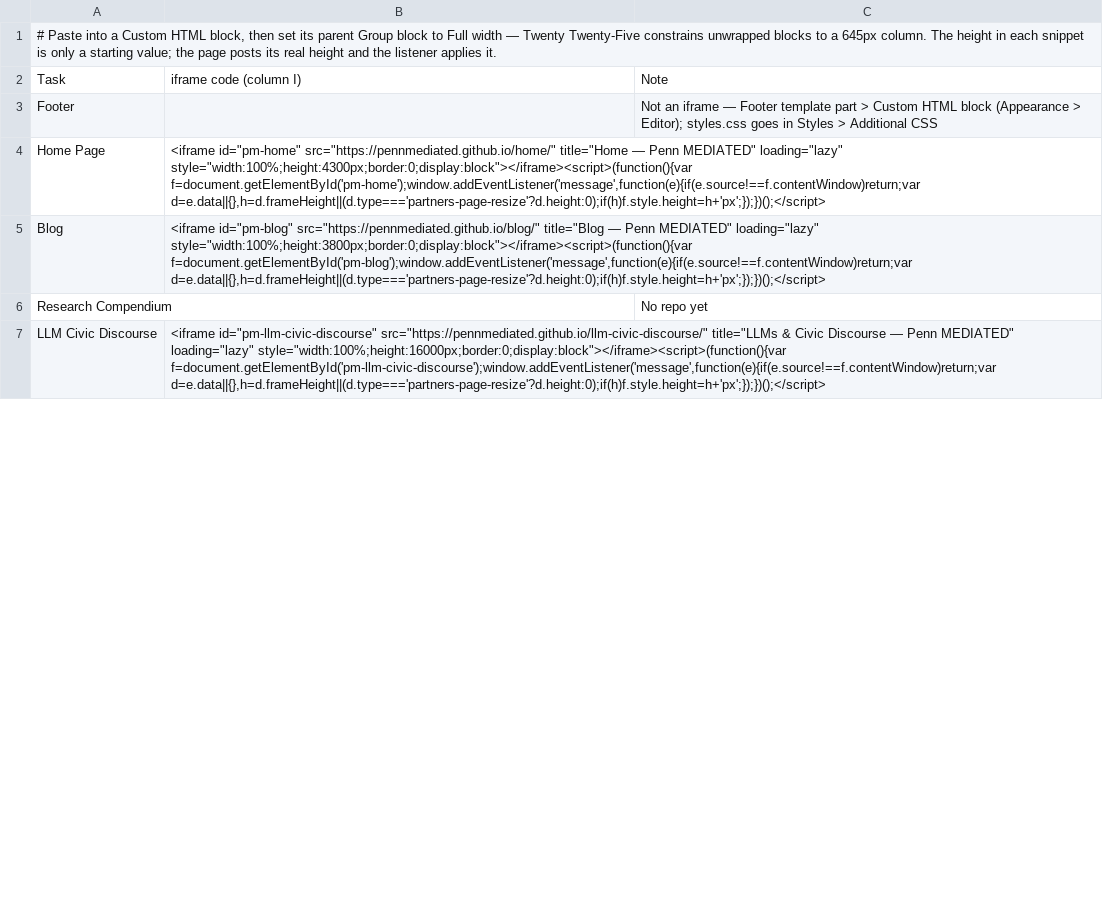
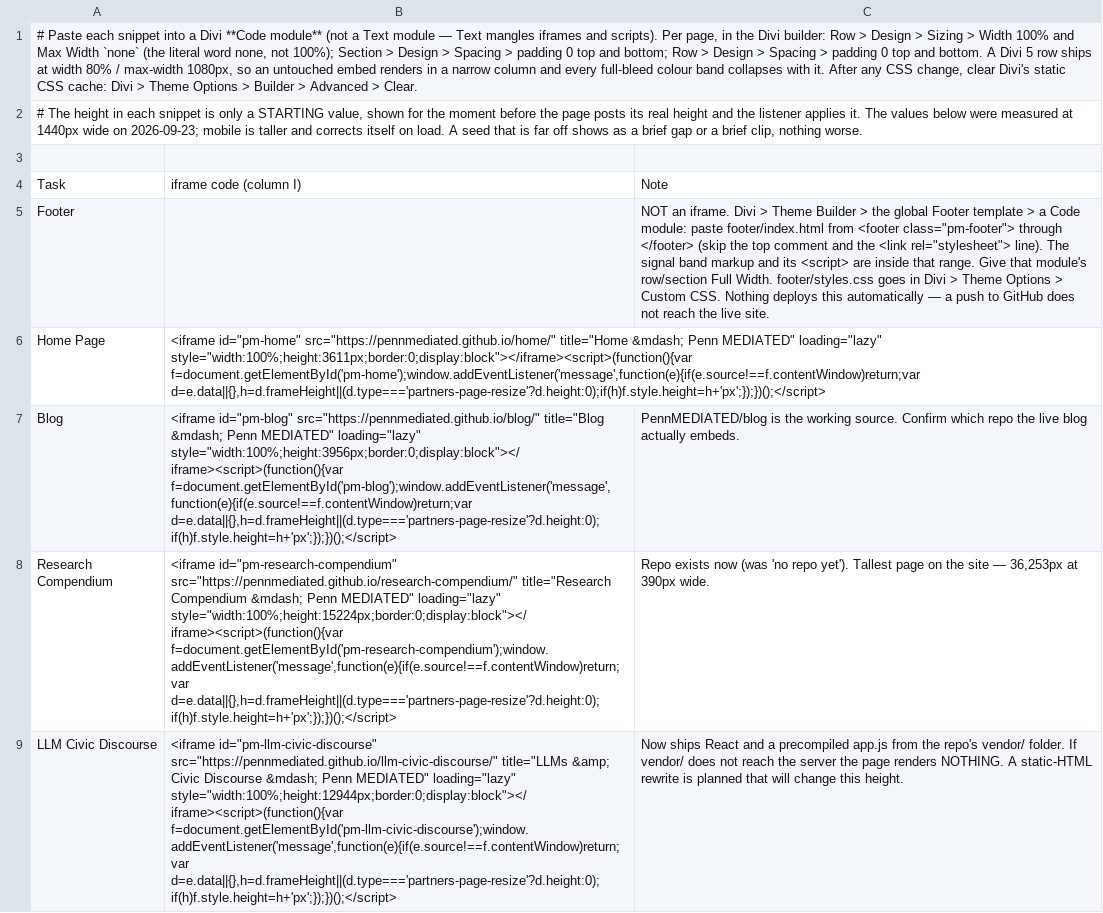
Before and after one commit to PennMEDIATED/about, a TSV file: Claude outputs/pennmediated-iframe-codes.tsv, drawn as a sheet; only a part is shown; addresses are those after the commit; the diff covers the shown part only; the diff names each change by its address in the sheet, - before the commit and + after, or states it on an @@ line.

```diff
--- a/Claude outputs/pennmediated-iframe-codes.tsv
+++ b/Claude outputs/pennmediated-iframe-codes.tsv
-A1: # Paste into a Custom HTML block, then set its parent Group block to Full width — Twenty Twenty-Five constrains unwrapped blocks to a 645px column. The height in each snippet is only a starting value; the page posts its real height and the listener applies it.
+A1: # Paste each snippet into a Divi **Code module** (not a Text module — Text mangles iframes and scripts). Per page, in the Divi builder: Row > Design > Sizing > Width 100% and Max Width `none` (the literal word none, not 100%); Section > Design > Spacing > padding 0 top and bottom; Row > Design > Spacing > padding 0 top and bottom. A Divi 5 row ships at width 80% / max-width 1080px, so an untouched embed renders in a narrow column and every full-bleed colour band collapses with it. After any CSS change, clear Divi's static CSS cache: Divi > Theme Options > Builder > Advanced > Clear.
+row 2: # The height in each snippet is only a STARTING value, shown for the moment before the page posts its real height and the listener applies it. The values below were measured at 1440px wide on 2026-09-23; mobile is taller and corrects itself on load. A seed that is far off shows as a brief gap or a brief clip, nothing worse.
+row 3: (empty)
-C5: Not an iframe — Footer template part > Custom HTML block (Appearance > Editor); styles.css goes in Styles > Additional CSS
+C5: NOT an iframe. Divi > Theme Builder > the global Footer template > a Code module: paste footer/index.html from <footer class="pm-footer"> through </footer> (skip the top comment and the <link rel="stylesheet"> line). The signal band markup and its <script> are inside that range. Give that module's row/section Full Width. footer/styles.css goes in Divi > Theme Options > Custom CSS. Nothing deploys this automatically — a push to GitHub does not reach the live site.
-B6: …src="https://pennmediated.github.io/home/" title="Home — Penn MEDIATED" loading="lazy" style="width:100%;height:4300px;border:0;display:block"></iframe><script>(function(){var f=document.getElementById('pm-home');window.addEventListener('message',function(e){if(e.source!==f.contentWindow)return;var d=e.data||{},h=d.frameHeight||(d.type==='partners-page-resize'?d.height:0);if(h)f.style.height=h+'px';});})();</script>
+B6: …src="https://pennmediated.github.io/home/" title="Home &mdash; Penn MEDIATED" loading="lazy" style="width:100%;height:3611px;border:0;display:block"></iframe><script>(function(){var f=document.getElementById('pm-home');window.addEventListener('message',function(e){if(e.source!==f.contentWindow)return;var d=e.data||{},h=d.frameHeight||(d.type==='partners-page-resize'?d.height:0);if(h)f.style.height=h+'px';});})();</script>
-B7: …src="https://pennmediated.github.io/blog/" title="Blog — Penn MEDIATED" loading="lazy" style="width:100%;height:3800px;border:0;display:block"></iframe><script>(function(){var f=document.getElementById('pm-blog');window.addEventListener('message',function(e){if(e.source!==f.contentWindow)return;var d=e.data||{},h=d.frameHeight||(d.type==='partners-page-resize'?d.height:0);if(h)f.style.height=h+'px';});})();</script>
+B7: …src="https://pennmediated.github.io/blog/" title="Blog &mdash; Penn MEDIATED" loading="lazy" style="width:100%;height:3956px;border:0;display:block"></iframe><script>(function(){var f=document.getElementById('pm-blog');window.addEventListener('message',function(e){if(e.source!==f.contentWindow)return;var d=e.data||{},h=d.frameHeight||(d.type==='partners-page-resize'?d.height:0);if(h)f.style.height=h+'px';});})();</script>
-C7: (empty)
+C7: PennMEDIATED/blog is the working source. Confirm which repo the live blog actually embeds.
-B8: (empty)
+B8: <iframe id="pm-research-compendium" src="https://pennmediated.github.io/research-compendium/" title="Research Compendium &mdash; Penn MEDIATED" loading="lazy" style="width:100%;height:15224px;border:0;display:block"></iframe><script>(function(){var f=document.getElementById('pm-research-compendium');window.addEventListener('message',function(e){if(e.source!==f.contentWindow)return;var d=e.data||{},h=d.frameHeight||(d.type==='partners-page-resize'?d.height:0);if(h)f.style.height=h+'px';});})();</script>
-C8: No repo yet
+C8: Repo exists now (was 'no repo yet'). Tallest page on the site — 36,253px at 390px wide.
-B9: …src="https://pennmediated.github.io/llm-civic-discourse/" title="LLMs & Civic Discourse — Penn MEDIATED" loading="lazy" style="width:100%;height:16000px;border:0;display:block"></iframe><script>(function(){var f=document.getElementById('pm-llm-civic-discourse');window.addEventListener('message',function(e){if(e.source!==f.contentWindow)return;var d=e.data||{},h=d.frameHeight||(d.type==='partners-page-resize'?d.height:0);if(h)f.style.height=h+'px';});})();</script>
+B9: …src="https://pennmediated.github.io/llm-civic-discourse/" title="LLMs &amp; Civic Discourse &mdash; Penn MEDIATED" loading="lazy" style="width:100%;height:12944px;border:0;display:block"></iframe><script>(function(){var f=document.getElementById('pm-llm-civic-discourse');window.addEventListener('message',function(e){if(e.source!==f.contentWindow)return;var d=e.data||{},h=d.frameHeight||(d.type==='partners-page-resize'?d.height:0);if(h)f.style.height=h+'px';});})();</script>
-C9: (empty)
+C9: Now ships React and a precompiled app.js from the repo's vendor/ folder. If vendor/ does not reach the server the page renders NOTHING. A static-HTML rewrite is planned that will change this height.
```
Also changed, not shown: 10 edited cells elsewhere in this file, 2 other files.
